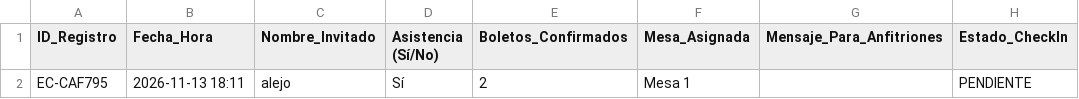
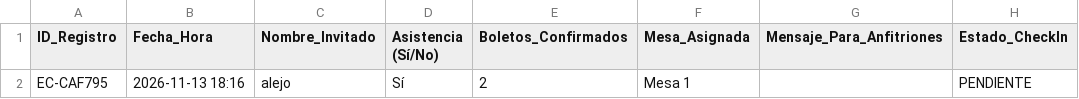
Before and after one commit to eventcraft-ai/invitations, a CSV file: alejo-navarrete-c8d87c/invitados.csv, drawn as a sheet.

Commit message:
Auto-Deploy EventCraft AI: alejo-navarrete-c8d87c

```diff
--- a/alejo-navarrete-c8d87c/invitados.csv
+++ b/alejo-navarrete-c8d87c/invitados.csv
@@ -1,2 +1,2 @@
 ID_Registro,Fecha_Hora,Nombre_Invitado,Asistencia (Sí/No),Boletos_Confirmados,Mesa_Asignada,Mensaje_Para_Anfitriones,Estado_CheckIn
-"EC-CAF795","2026-11-13 18:11","alejo","Sí",2,"Mesa 1","","PENDIENTE"
+"EC-CAF795","2026-11-13 18:16","alejo","Sí",2,"Mesa 1","","PENDIENTE"
```
Also changed, not shown: 3 other files.
